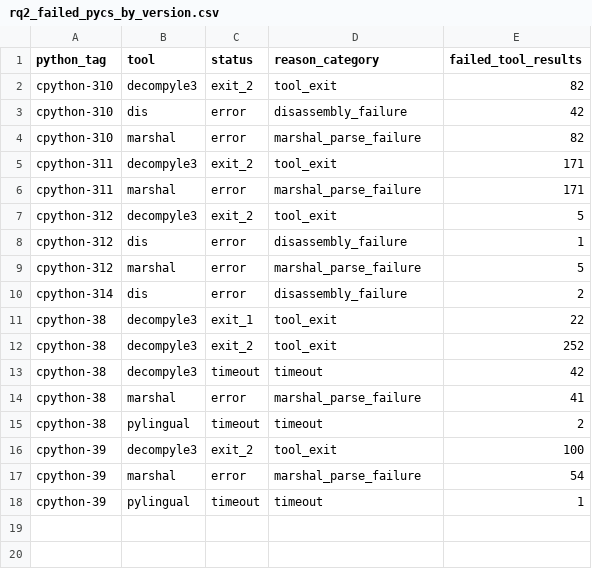
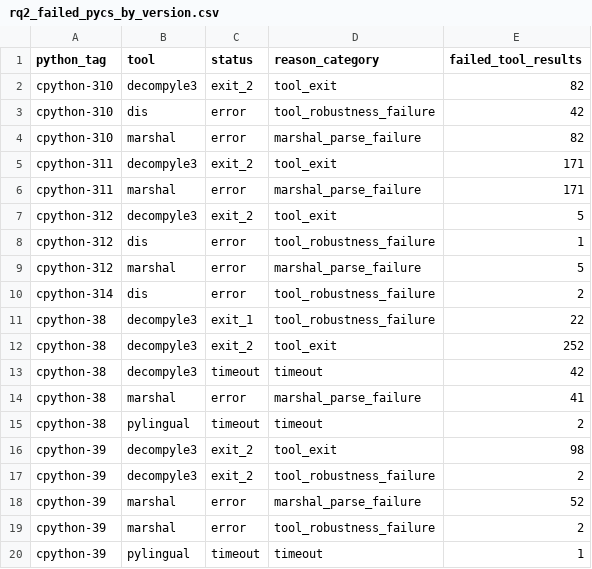
Before and after one commit to awen-li/PycLens, a CSV file: PycLens/data/rq2/rq2_failed_pycs_by_version.csv, drawn as a sheet.

```diff
--- a/PycLens/data/rq2/rq2_failed_pycs_by_version.csv
+++ b/PycLens/data/rq2/rq2_failed_pycs_by_version.csv
@@ -2,3 +2,3 @@ python_tag,tool,status,reason_category,failed_tool_results
 cpython-310,decompyle3,exit_2,tool_exit,82
-cpython-310,dis,error,disassembly_failure,42
+cpython-310,dis,error,tool_robustness_failure,42
 cpython-310,marshal,error,marshal_parse_failure,82
@@ -7,6 +7,6 @@ cpython-311,marshal,error,marshal_parse_failure,171
 cpython-312,decompyle3,exit_2,tool_exit,5
-cpython-312,dis,error,disassembly_failure,1
+cpython-312,dis,error,tool_robustness_failure,1
 cpython-312,marshal,error,marshal_parse_failure,5
-cpython-314,dis,error,disassembly_failure,2
-cpython-38,decompyle3,exit_1,tool_exit,22
+cpython-314,dis,error,tool_robustness_failure,2
+cpython-38,decompyle3,exit_1,tool_robustness_failure,22
 cpython-38,decompyle3,exit_2,tool_exit,252
@@ -15,4 +15,6 @@ cpython-38,marshal,error,marshal_parse_failure,41
 cpython-38,pylingual,timeout,timeout,2
-cpython-39,decompyle3,exit_2,tool_exit,100
-cpython-39,marshal,error,marshal_parse_failure,54
+cpython-39,decompyle3,exit_2,tool_exit,98
+cpython-39,decompyle3,exit_2,tool_robustness_failure,2
+cpython-39,marshal,error,marshal_parse_failure,52
+cpython-39,marshal,error,tool_robustness_failure,2
 cpython-39,pylingual,timeout,timeout,1
```
Also changed, not shown: PycLens/data/rq2/rq2_failed_pycs.csv, PycLens/data/rq2/rq2_failed_pycs_by_artifact.csv, 9 other files.
